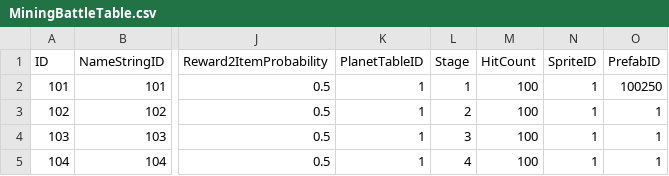
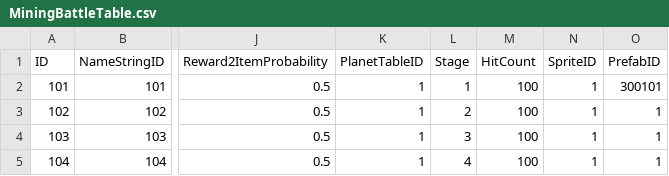
Before and after one commit to jikwang-park/SpaceMiner, a CSV file: Unity/Assets/Addressables/DataTables/MiningBattleTable.csv, drawn as a sheet; only a part is shown, gaps mark what is left out; the diff names each change by its address in the sheet, - before the commit and + after, or states it on an @@ line.

```diff
--- a/Unity/Assets/Addressables/DataTables/MiningBattleTable.csv
+++ b/Unity/Assets/Addressables/DataTables/MiningBattleTable.csv
-O2 (PrefabID): 100250
+O2 (PrefabID): 300101
```
Also changed, not shown: Unity/Assets/Addressables/DataTables/AddressTable.csv, Unity/Assets/Addressables/DataTables/DungeonTable.csv, 1 other file.
